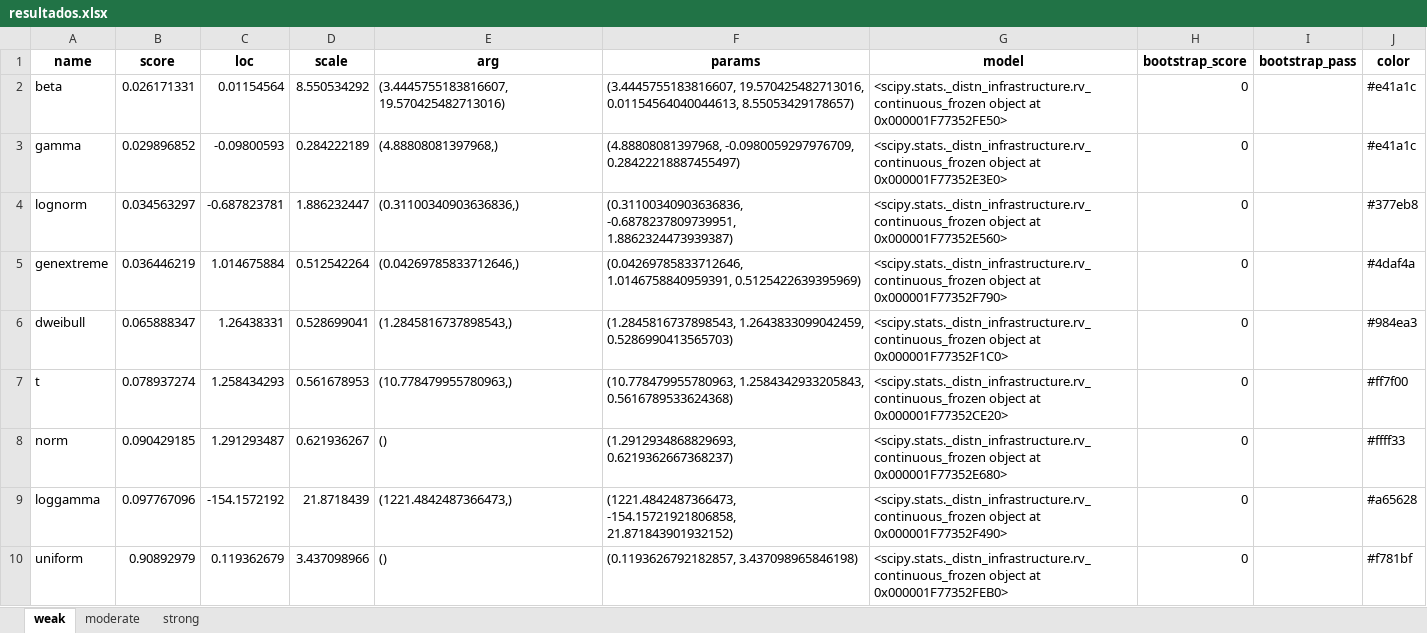
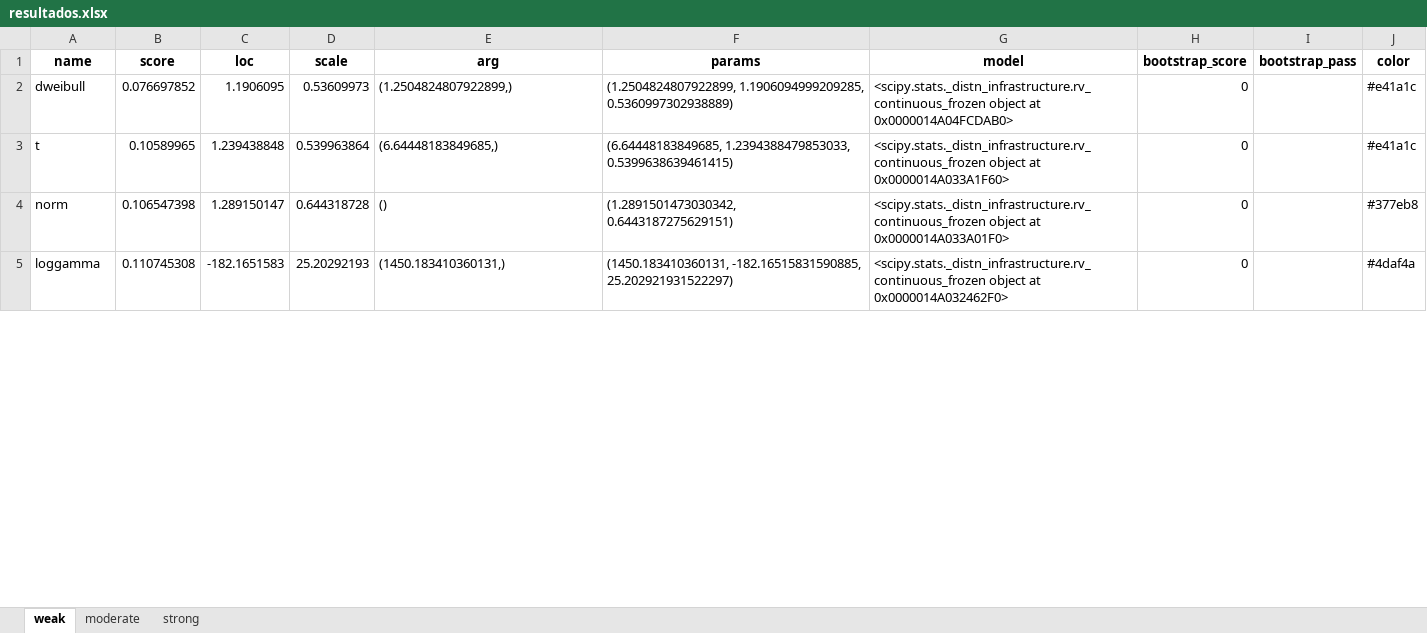
Before and after one commit to JulianDPR/Itest, an Excel workbook: Imag/gumbel_barnett/resultados.xlsx, sheet weak, drawn as a sheet; only a part is shown; values as stored, in another font and other column widths than the file's, no borders; removed rows and columns are numbered as before the commit, all else as after; the diff covers the shown part only; the diff names each change by its address in the sheet, - before the commit and + after, or states it on an @@ line.

```diff
--- a/Imag/gumbel_barnett/resultados.xlsx (sheet weak)
+++ b/Imag/gumbel_barnett/resultados.xlsx (sheet weak)
-row 2: beta | 0.026171331 | 0.01154564 | 8.550534292 | (3.4445755183816607, 19.570425482713016) | (3.4445755183816607, 19.570425482713016, 0.01154564040044613, 8.55053429178657) | <scipy.stats._distn_infrastructure.rv_continuous_frozen object at 0x000001F77352FE50> | 0 |  | #e41a1c
-row 3: gamma | 0.029896852 | -0.09800593 | 0.284222189 | (4.88808081397968,) | (4.88808081397968, -0.0980059297976709, 0.28422218887455497) | <scipy.stats._distn_infrastructure.rv_continuous_frozen object at 0x000001F77352E3E0> | 0 |  | #e41a1c
-row 4: lognorm | 0.034563297 | -0.687823781 | 1.886232447 | (0.31100340903636836,) | (0.31100340903636836, -0.6878237809739951, 1.8862324473939387) | <scipy.stats._distn_infrastructure.rv_continuous_frozen object at 0x000001F77352E560> | 0 |  | #377eb8
-row 5: genextreme | 0.036446219 | 1.014675884 | 0.512542264 | (0.04269785833712646,) | (0.04269785833712646, 1.0146758840959391, 0.5125422639395969) | <scipy.stats._distn_infrastructure.rv_continuous_frozen object at 0x000001F77352F790> | 0 |  | #4daf4a
-B2 (score): 0.065888347
+B2 (score): 0.076697852
-C2 (loc): 1.26438331
+C2 (loc): 1.1906095
-D2 (scale): 0.528699041
+D2 (scale): 0.53609973
-E2 (arg): (1.2845816737898543,)
+E2 (arg): (1.2504824807922899,)
-F2 (params): (1.2845816737898543, 1.2643833099042459, 0.5286990413565703)
+F2 (params): (1.2504824807922899, 1.1906094999209285, 0.5360997302938889)
-G2 (model): …object at 0x000001F77352F1C0>
+G2 (model): …object at 0x0000014A04FCDAB0>
-J2 (color): #984ea3
+J2 (color): #e41a1c
-B3 (score): 0.078937274
+B3 (score): 0.10589965
-C3 (loc): 1.258434293
+C3 (loc): 1.239438848
-D3 (scale): 0.561678953
+D3 (scale): 0.539963864
-E3 (arg): (10.778479955780963,)
+E3 (arg): (6.64448183849685,)
-F3 (params): (10.778479955780963, 1.2584342933205843, 0.5616789533624368)
+F3 (params): (6.64448183849685, 1.2394388479853033, 0.5399638639461415)
-G3 (model): …object at 0x000001F77352CE20>
+G3 (model): …object at 0x0000014A033A1F60>
-J3 (color): #ff7f00
+J3 (color): #e41a1c
-B4 (score): 0.090429185
+B4 (score): 0.106547398
-C4 (loc): 1.291293487
+C4 (loc): 1.289150147
-D4 (scale): 0.621936267
+D4 (scale): 0.644318728
-F4 (params): (1.2912934868829693, 0.6219362667368237)
+F4 (params): (1.2891501473030342, 0.6443187275629151)
-G4 (model): …object at 0x000001F77352E680>
+G4 (model): …object at 0x0000014A033A01F0>
-J4 (color): #ffff33
+J4 (color): #377eb8
-B5 (score): 0.097767096
+B5 (score): 0.110745308
-C5 (loc): -154.1572192
+C5 (loc): -182.1651583
-D5 (scale): 21.8718439
+D5 (scale): 25.20292193
-E5 (arg): (1221.4842487366473,)
+E5 (arg): (1450.183410360131,)
-F5 (params): (1221.4842487366473, -154.15721921806858, 21.871843901932152)
+F5 (params): (1450.183410360131, -182.16515831590885, 25.202921931522297)
-G5 (model): …object at 0x000001F77352F490>
+G5 (model): …object at 0x0000014A032462F0>
-J5 (color): #a65628
+J5 (color): #4daf4a
-row 10: uniform | 0.90892979 | 0.119362679 | 3.437098966 | () | (0.1193626792182857, 3.437098965846198) | <scipy.stats._distn_infrastructure.rv_continuous_frozen object at 0x000001F77352FEB0> | 0 |  | #f781bf
```
Also changed, not shown: 5 added rows and 11 edited cells elsewhere in this sheet, sheet moderate, sheet strong, Imag/clayton/resultados.xlsx, Imag/fgm/resultados.xlsx, 22 other files.
